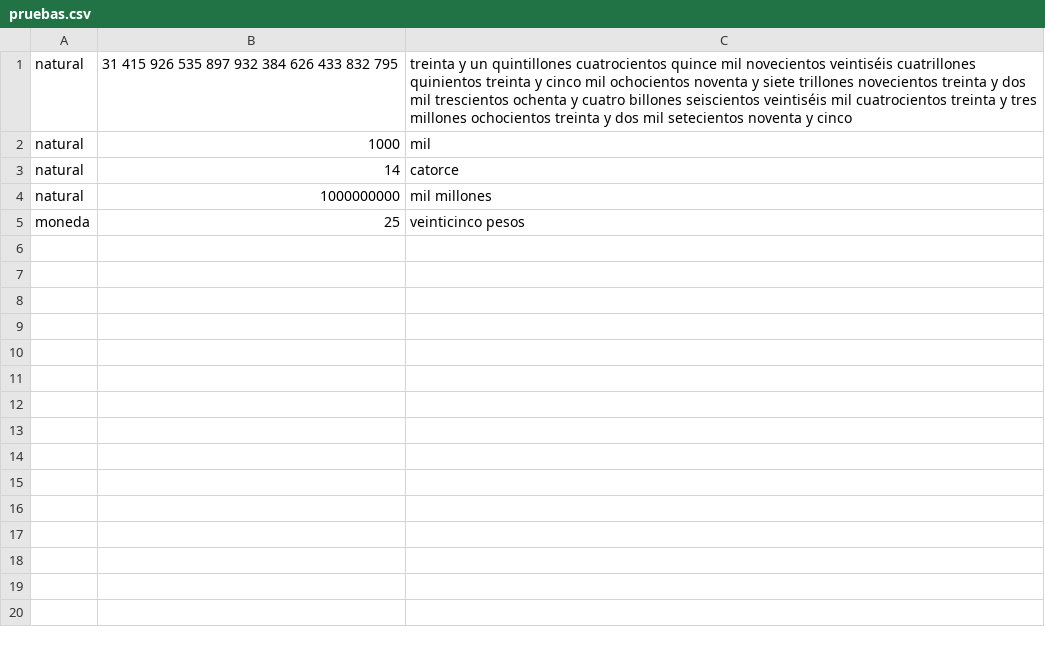
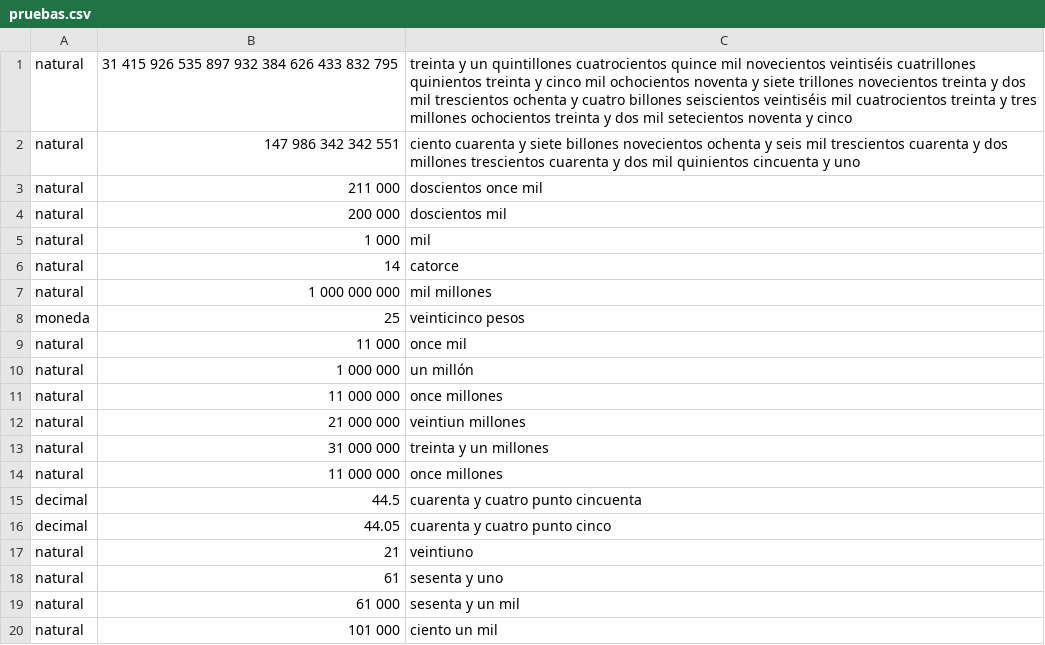
Before and after one commit to programingfrik/NumerosLetras, a CSV file: pruebas.csv, drawn as a sheet.

Commit message:
Agregando algunas pruebas más al ficthero pruebas.csv.

```diff
--- a/pruebas.csv
+++ b/pruebas.csv
@@ -1,5 +1,20 @@
 natural,31 415 926 535 897 932 384 626 433 832 795,treinta y un quintillones cuatrocientos quince mil novecientos veintiséis cuatrillones quinientos treinta y cinco mil ochocientos noventa y siete trillones novecientos treinta y dos mil trescientos ochenta y cuatro billones seiscientos veintiséis mil cuatrocientos treinta y tres millones ochocientos treinta y dos mil setecientos noventa y cinco
-natural,1000,mil
+natural,147 986 342 342 551,ciento cuarenta y siete billones novecientos ochenta y seis mil trescientos cuarenta y dos millones trescientos cuarenta y dos mil quinientos cincuenta y uno
+natural,211 000,doscientos once mil
+natural,200 000,doscientos mil
+natural,1 000,mil
 natural,14,catorce
-natural,1000000000,mil millones
+natural,1 000 000 000,mil millones
 moneda,25,veinticinco pesos
+natural,11 000,once mil
+natural,1 000 000,un millón
+natural,11 000 000,once millones
+natural,21 000 000,veintiun millones
+natural,31 000 000,treinta y un millones
+natural,11 000 000,once millones
+decimal,44.5,cuarenta y cuatro punto cincuenta
+decimal,44.05,cuarenta y cuatro punto cinco
+natural,21,veintiuno
+natural,61,sesenta y uno
+natural,61 000,sesenta y un mil
+natural,101 000,ciento un mil
```
